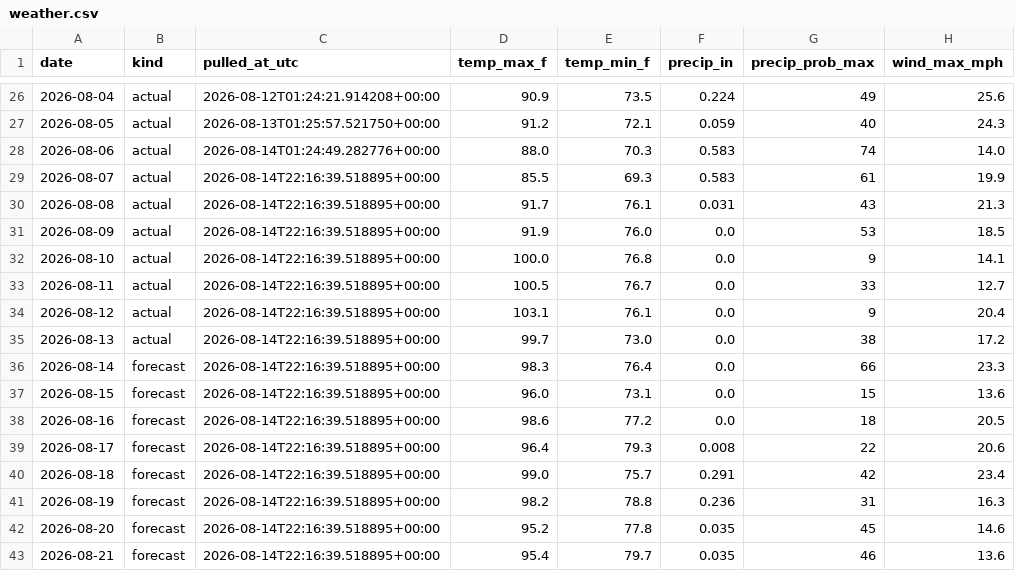
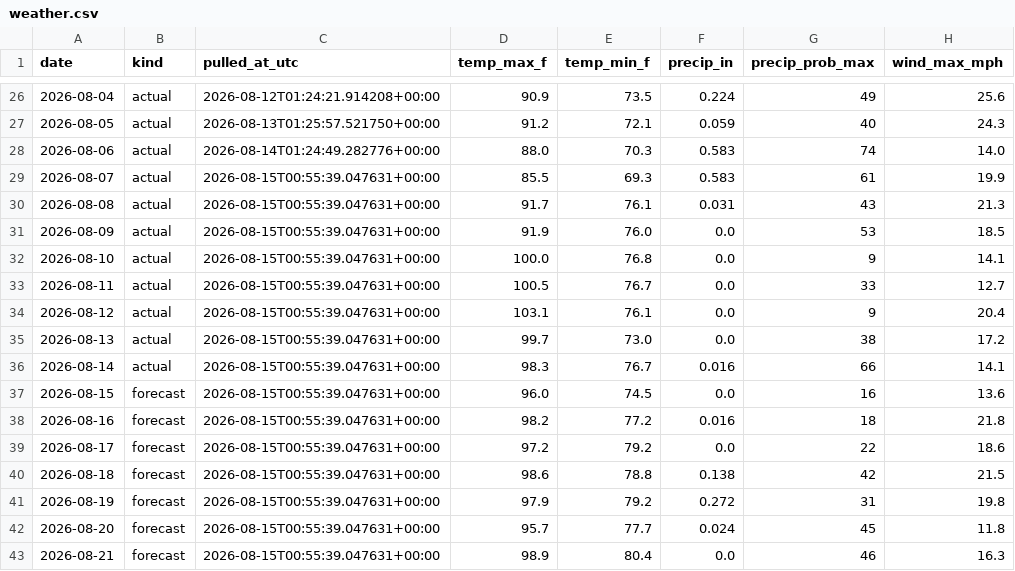
Before and after one commit to agentilcore589/wdw-demand-forecast, a CSV file: data/external/weather.csv, drawn as a sheet; only a part is shown, gaps mark what is left out; the diff covers the shown part only.

```diff
--- a/data/external/weather.csv
+++ b/data/external/weather.csv
@@ -28,16 +28,16 @@ date,kind,pulled_at_utc,temp_max_f,temp_min_f,precip_in,precip_prob_max,wind_max
 2026-08-06,actual,2026-08-14T01:24:49.282776+00:00,88.0,70.3,0.583,74,14.0
-2026-08-07,actual,2026-08-14T22:16:39.518895+00:00,85.5,69.3,0.583,61,19.9
-2026-08-08,actual,2026-08-14T22:16:39.518895+00:00,91.7,76.1,0.031,43,21.3
-2026-08-09,actual,2026-08-14T22:16:39.518895+00:00,91.9,76.0,0.0,53,18.5
-2026-08-10,actual,2026-08-14T22:16:39.518895+00:00,100.0,76.8,0.0,9,14.1
-2026-08-11,actual,2026-08-14T22:16:39.518895+00:00,100.5,76.7,0.0,33,12.7
-2026-08-12,actual,2026-08-14T22:16:39.518895+00:00,103.1,76.1,0.0,9,20.4
-2026-08-13,actual,2026-08-14T22:16:39.518895+00:00,99.7,73.0,0.0,38,17.2
-2026-08-14,forecast,2026-08-14T22:16:39.518895+00:00,98.3,76.4,0.0,66,23.3
-2026-08-15,forecast,2026-08-14T22:16:39.518895+00:00,96.0,73.1,0.0,15,13.6
-2026-08-16,forecast,2026-08-14T22:16:39.518895+00:00,98.6,77.2,0.0,18,20.5
-2026-08-17,forecast,2026-08-14T22:16:39.518895+00:00,96.4,79.3,0.008,22,20.6
-2026-08-18,forecast,2026-08-14T22:16:39.518895+00:00,99.0,75.7,0.291,42,23.4
-2026-08-19,forecast,2026-08-14T22:16:39.518895+00:00,98.2,78.8,0.236,31,16.3
-2026-08-20,forecast,2026-08-14T22:16:39.518895+00:00,95.2,77.8,0.035,45,14.6
-2026-08-21,forecast,2026-08-14T22:16:39.518895+00:00,95.4,79.7,0.035,46,13.6
+2026-08-07,actual,2026-08-15T00:55:39.047631+00:00,85.5,69.3,0.583,61,19.9
+2026-08-08,actual,2026-08-15T00:55:39.047631+00:00,91.7,76.1,0.031,43,21.3
+2026-08-09,actual,2026-08-15T00:55:39.047631+00:00,91.9,76.0,0.0,53,18.5
+2026-08-10,actual,2026-08-15T00:55:39.047631+00:00,100.0,76.8,0.0,9,14.1
+2026-08-11,actual,2026-08-15T00:55:39.047631+00:00,100.5,76.7,0.0,33,12.7
+2026-08-12,actual,2026-08-15T00:55:39.047631+00:00,103.1,76.1,0.0,9,20.4
+2026-08-13,actual,2026-08-15T00:55:39.047631+00:00,99.7,73.0,0.0,38,17.2
+2026-08-14,actual,2026-08-15T00:55:39.047631+00:00,98.3,76.7,0.016,66,14.1
+2026-08-15,forecast,2026-08-15T00:55:39.047631+00:00,96.0,74.5,0.0,16,13.6
+2026-08-16,forecast,2026-08-15T00:55:39.047631+00:00,98.2,77.2,0.016,18,21.8
+2026-08-17,forecast,2026-08-15T00:55:39.047631+00:00,97.2,79.2,0.0,22,18.6
+2026-08-18,forecast,2026-08-15T00:55:39.047631+00:00,98.6,78.8,0.138,42,21.5
+2026-08-19,forecast,2026-08-15T00:55:39.047631+00:00,97.9,79.2,0.272,31,19.8
+2026-08-20,forecast,2026-08-15T00:55:39.047631+00:00,95.7,77.7,0.024,45,11.8
+2026-08-21,forecast,2026-08-15T00:55:39.047631+00:00,98.9,80.4,0.0,46,16.3
```
Also changed, not shown: 27 edited cells elsewhere in this file, 1 other file.
